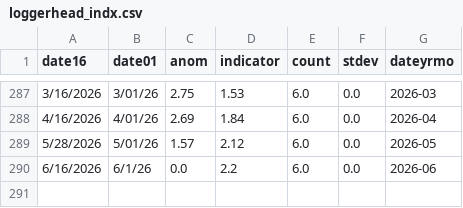
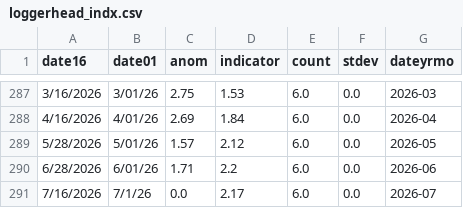
Before and after one commit to madrichardson/turtlewatch, a CSV file: data/resources/loggerhead_indx.csv, drawn as a sheet; only a part is shown, gaps mark what is left out.

```diff
--- a/data/resources/loggerhead_indx.csv
+++ b/data/resources/loggerhead_indx.csv
@@ -289,2 +289,3 @@ date16,date01,anom,indicator,count,stdev,dateyrmo
 5/28/2026,5/01/26,1.57,2.12,6.0,0.0,2026-05
-6/16/2026,6/1/26,0.0,2.2,6.0,0.0,2026-06
+6/28/2026,6/01/26,1.71,2.2,6.0,0.0,2026-06
+7/16/2026,7/1/26,0.0,2.17,6.0,0.0,2026-07
```
Also changed, not shown: data/resources/ltca_closure.csv, docs/data/resources/loggerhead_indx.csv, 57 other files.
